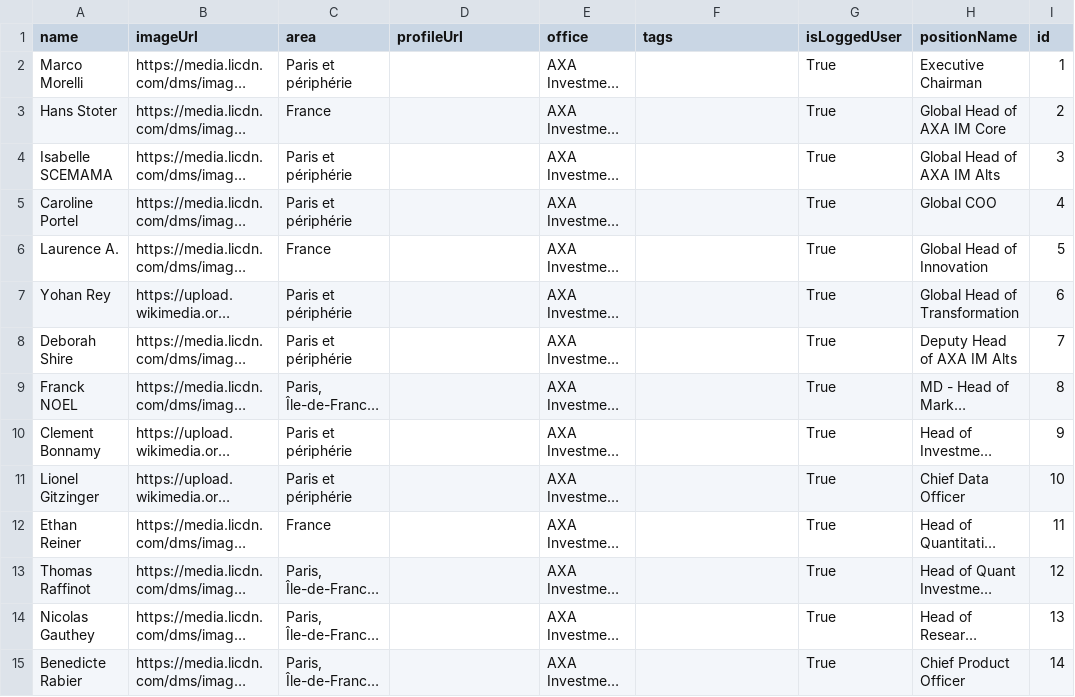
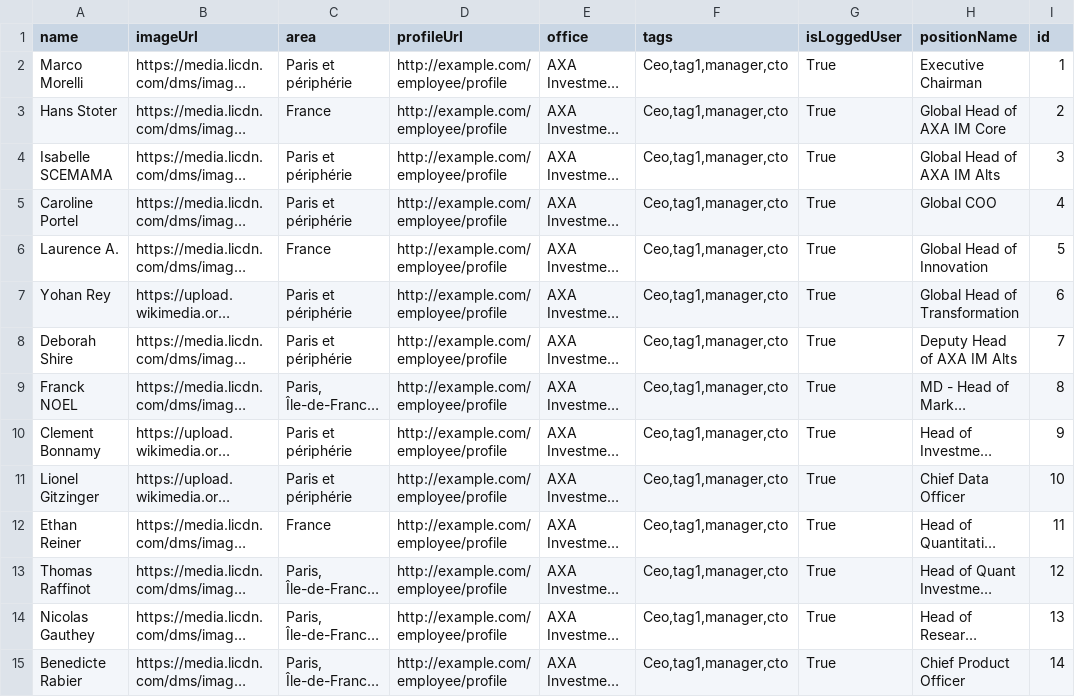
Before and after one commit to Nick3523/jscripts, a CSV file: final_d3_axa_im.csv, drawn as a sheet; only a part is shown; long unchanged cells end in …; the diff covers the shown part only; the diff names each change by its address in the sheet, - before the commit and + after, or states it on an @@ line.

Commit message:
Add files via upload

```diff
--- a/final_d3_axa_im.csv
+++ b/final_d3_axa_im.csv
-D2:D15 (profileUrl): (empty)
+D2:D15 (profileUrl): http://example.com/employee/profile
-F2:F15 (tags): (empty)
+F2:F15 (tags): Ceo,tag1,manager,cto
```
Also changed, not shown: 72 edited cells elsewhere in this file.
